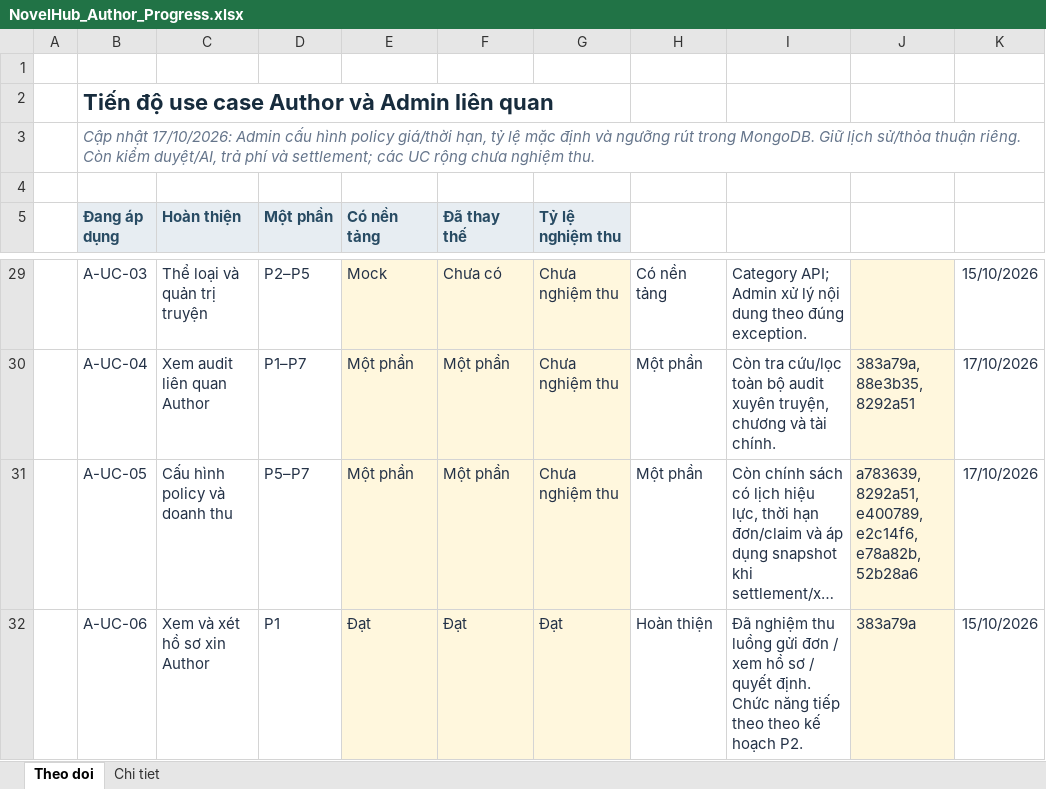
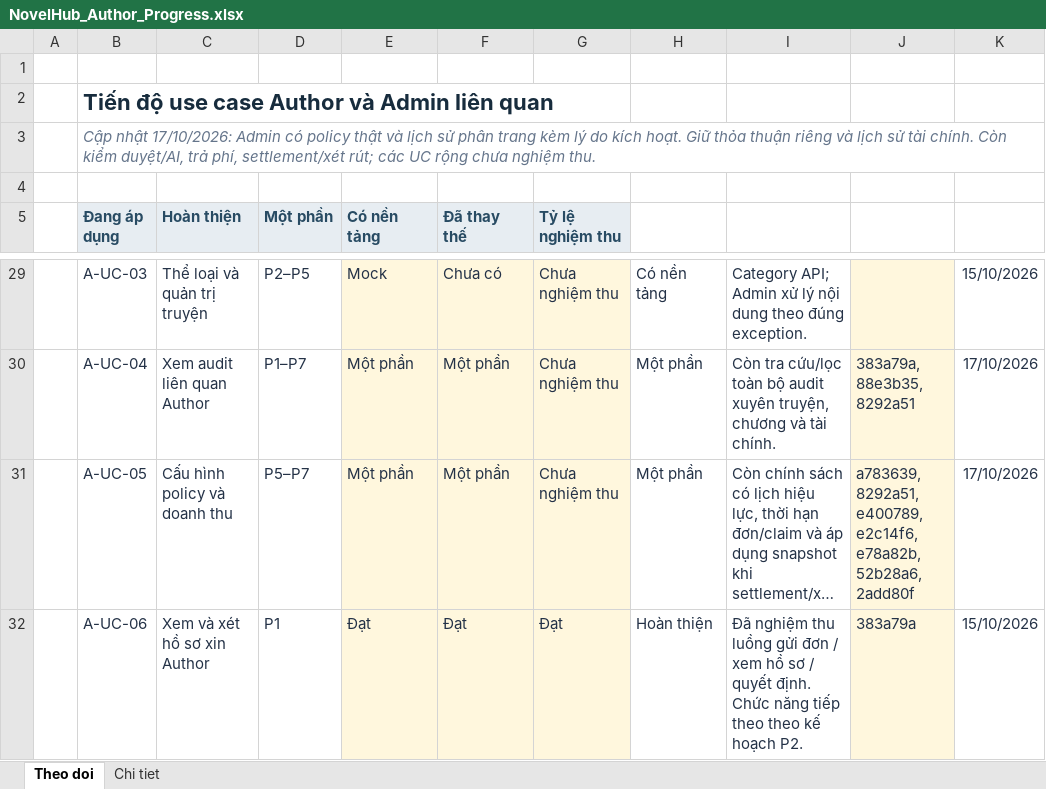
Before and after one commit to konfusee/novelhub, an Excel workbook: outputs/author-use-cases-01a13e25/NovelHub_Author_Progress.xlsx, sheet Theo doi, drawn as a sheet; only a part is shown, gaps mark what is left out; long unchanged cells end in …; values as stored, in another font and other column widths than the file's, no borders; conditional formats and table styles not drawn; the diff names each change by its address in the sheet, - before the commit and + after, or states it on an @@ line.

Commit message:
docs(author-progress): record policy history verification

```diff
--- a/outputs/author-use-cases-01a13e25/NovelHub_Author_Progress.xlsx (sheet Theo doi)
+++ b/outputs/author-use-cases-01a13e25/NovelHub_Author_Progress.xlsx (sheet Theo doi)
-B3 (Đang áp dụng): …17/10/2026: Admin cấu hình policy giá/thời hạn, tỷ lệ mặc định và ngưỡng rút trong MongoDB. Giữ lịch sử/thỏa thuận riêng. Còn kiểm duyệt/AI, trả phí và settlement; các UC…
+B3 (Đang áp dụng): …17/10/2026: Admin có policy thật và lịch sử phân trang kèm lý do kích hoạt. Giữ thỏa thuận riêng và lịch sử tài chính. Còn kiểm duyệt/AI, trả phí, settlement/xét rút; các UC…
-J31: …e2c14f6, e78a82b, 52b28a6
+J31: …e2c14f6, e78a82b, 52b28a6, 2add80f
```
Also changed, not shown: sheet Chi tiet.
